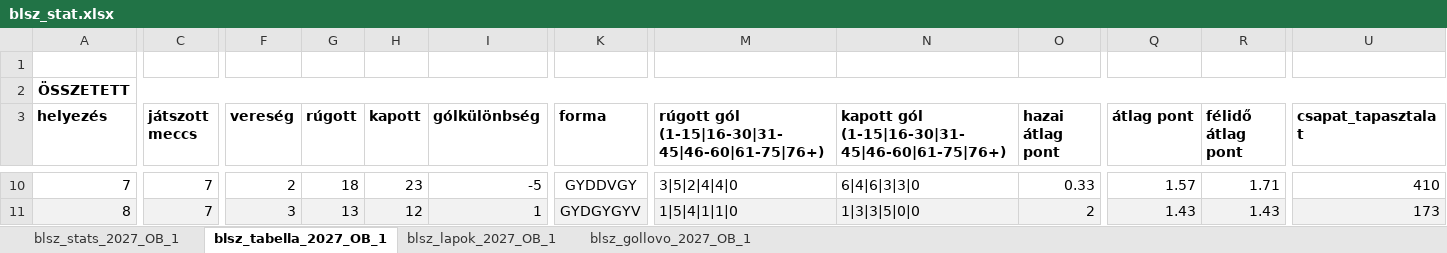
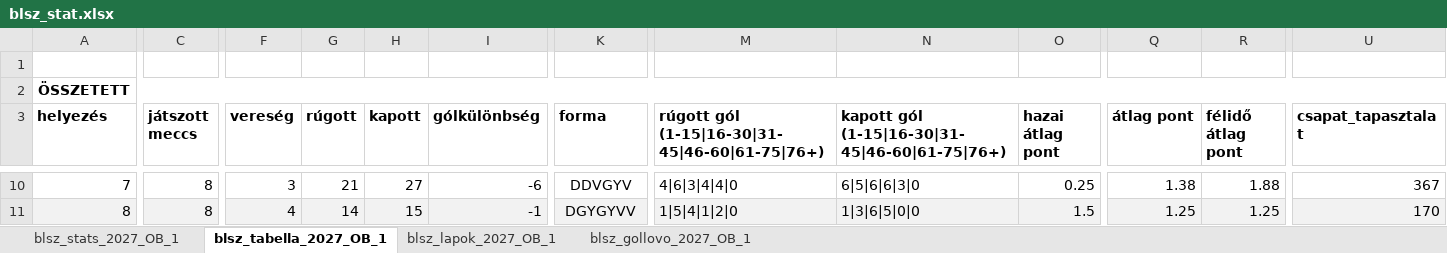
Before and after one commit to akinemazaki/blsz-stat, an Excel workbook: blsz_stat.xlsx, sheet blsz_tabella_2027_OB_1, drawn as a sheet; only a part is shown, gaps mark what is left out; values as stored, in another font and other column widths than the file's, no borders; the diff covers the shown part only; the diff names each change by its address in the sheet, - before the commit and + after, or states it on an @@ line.

```diff
--- a/blsz_stat.xlsx (sheet blsz_tabella_2027_OB_1)
+++ b/blsz_stat.xlsx (sheet blsz_tabella_2027_OB_1)
-C10:C11 (játszott meccs): 7
+C10:C11 (játszott meccs): 8
-F10 (vereség): 2
+F10 (vereség): 3
-G10 (rúgott): 18
+G10 (rúgott): 21
-H10 (kapott): 23
+H10 (kapott): 27
-I10 (gólkülönbség): -5
+I10 (gólkülönbség): -6
-K10 (forma): GYDDVGY
+K10 (forma): DDVGYV
-M10: 3|5|2|4|4|0
+M10: 4|6|3|4|4|0
-N10: 6|4|6|3|3|0
+N10: 6|5|6|6|3|0
-O10 (hazai átlag pont): 0.33
+O10 (hazai átlag pont): 0.25
-Q10 (átlag pont): 1.57
+Q10 (átlag pont): 1.38
-R10 (félidő átlag pont): 1.71
+R10 (félidő átlag pont): 1.88
-U10 (csapat_tapasztalat): 410
+U10 (csapat_tapasztalat): 367
-F11 (vereség): 3
+F11 (vereség): 4
-G11 (rúgott): 13
+G11 (rúgott): 14
-H11 (kapott): 12
+H11 (kapott): 15
-I11 (gólkülönbség): 1
+I11 (gólkülönbség): -1
-K11 (forma): GYDGYGYV
+K11 (forma): DGYGYVV
-M11: 1|5|4|1|1|0
+M11: 1|5|4|1|2|0
-N11: 1|3|3|5|0|0
+N11: 1|3|6|5|0|0
-O11 (hazai átlag pont): 2
+O11 (hazai átlag pont): 1.5
-Q11 (átlag pont): 1.43
+Q11 (átlag pont): 1.25
-R11 (félidő átlag pont): 1.43
+R11 (félidő átlag pont): 1.25
-U11 (csapat_tapasztalat): 173
+U11 (csapat_tapasztalat): 170
```
Also changed, not shown: 8 added rows, 8 removed rows and 142 edited cells elsewhere in this sheet, sheet blsz_stats_2027_OB_1, sheet blsz_gollovo_2027_OB_1, sheet blsz_lapok_2027_OB_1, hidden cells.
